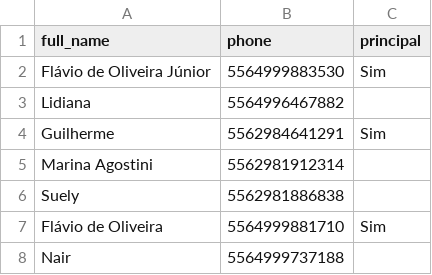
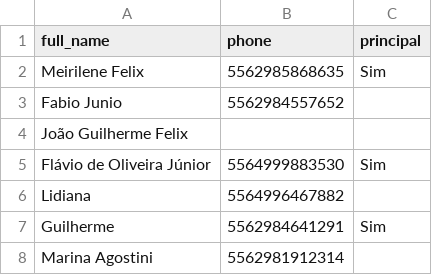
Before and after one commit to FlavioOliveiraNeto/wedding_project_backend, a CSV file: lista_convidados.csv, drawn as a sheet; only a part is shown; the shorter side is filled out with more unchanged rows; the diff names each change by its address in the sheet, - before the commit and + after, or states it on an @@ line.

Commit message:
Adiciona nomes e numeros

```diff
--- a/lista_convidados.csv
+++ b/lista_convidados.csv
+row 2: Meirilene Felix | 5562985868635 | Sim
+row 3: Fabio Junio | 5562984557652
+row 4: João Guilherme Felix
```
